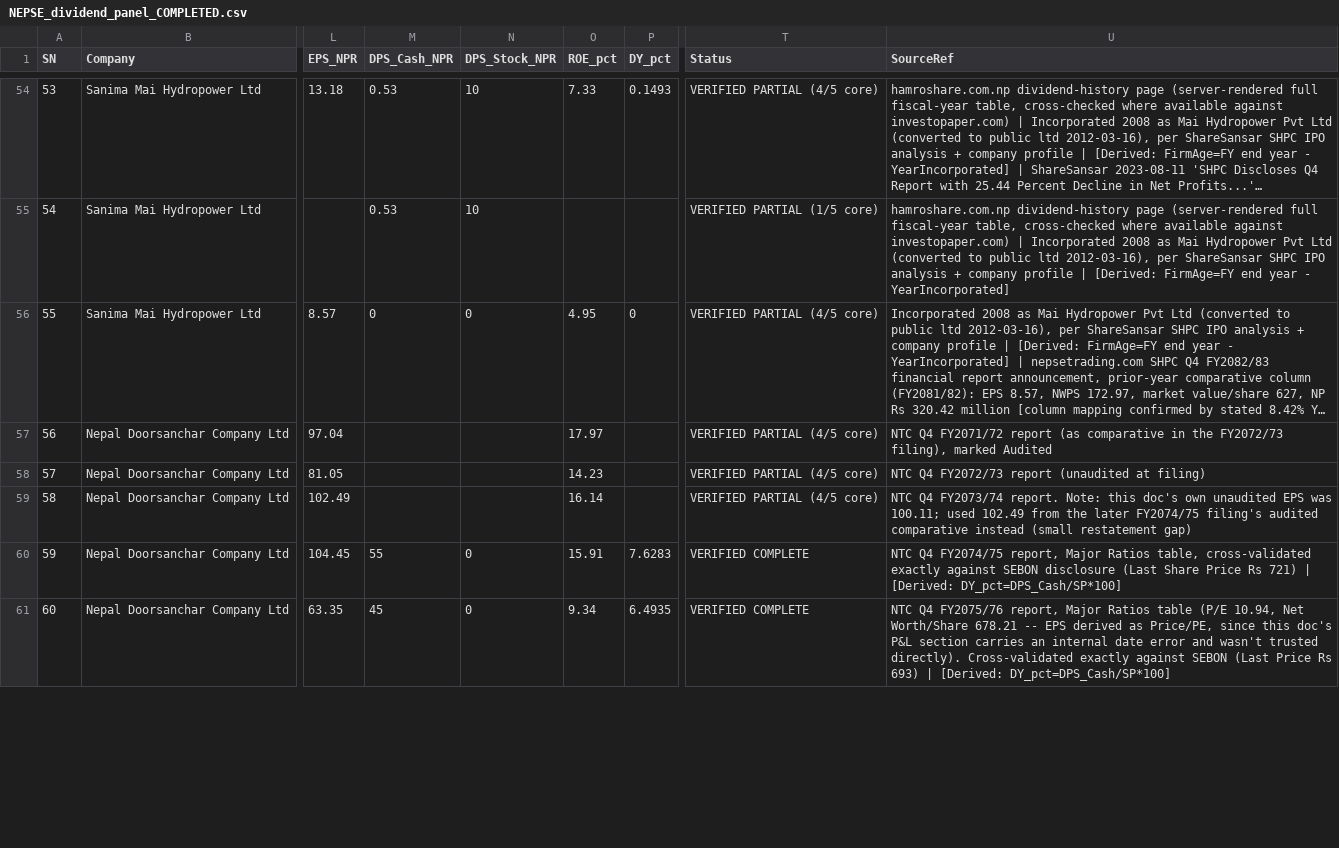
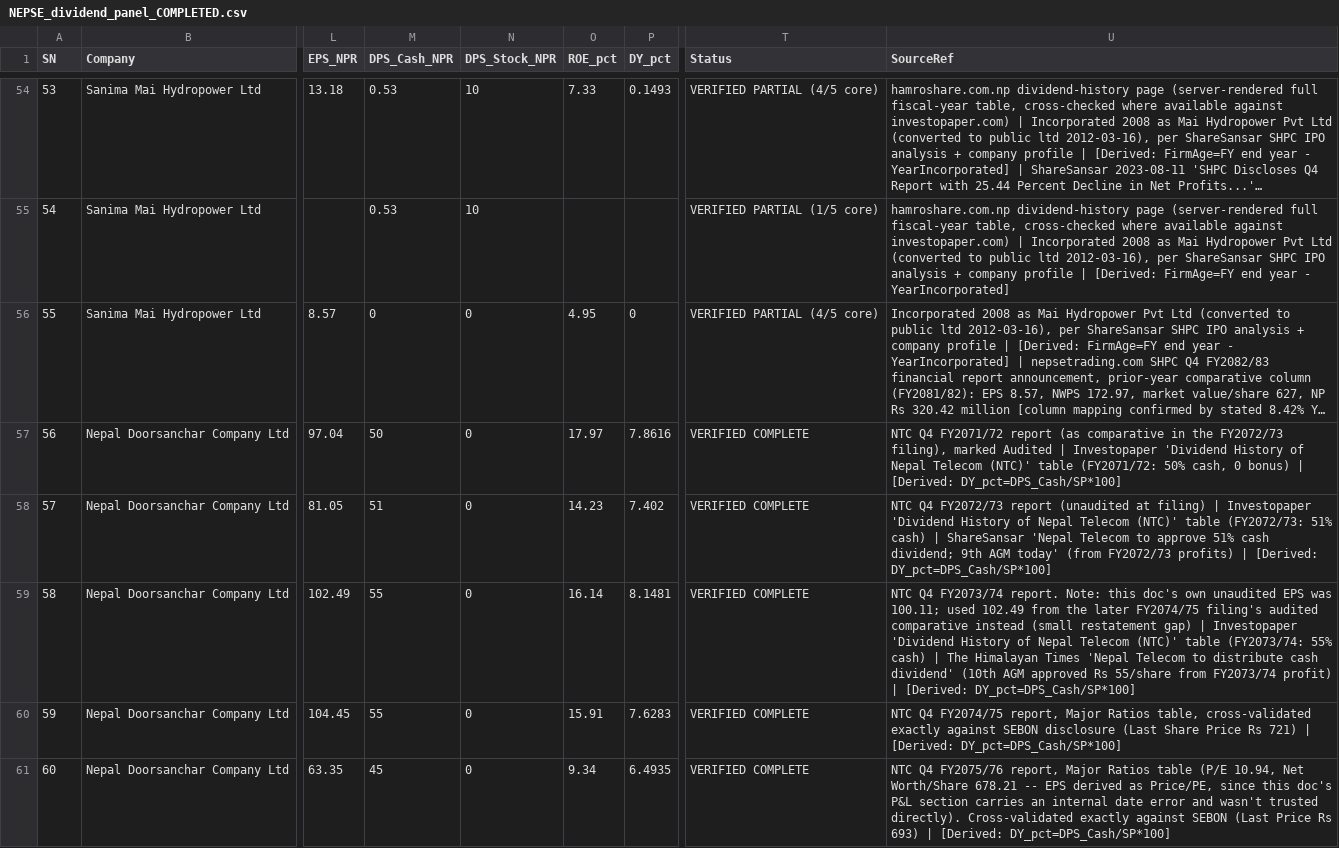
Before and after one commit to deadshotxx26-stack/nepse-dividend-data, a CSV file: NEPSE_dividend_panel_COMPLETED.csv, drawn as a sheet; only a part is shown, gaps mark what is left out; long unchanged cells end in …; the diff covers the shown part only; the diff names each change by its address in the sheet, - before the commit and + after, or states it on an @@ line.

```diff
--- a/NEPSE_dividend_panel_COMPLETED.csv
+++ b/NEPSE_dividend_panel_COMPLETED.csv
-M57 (DPS_Cash_NPR): (empty)
+M57 (DPS_Cash_NPR): 50
-N57:N59 (DPS_Stock_NPR): (empty)
+N57:N59 (DPS_Stock_NPR): 0
-P57 (DY_pct): (empty)
+P57 (DY_pct): 7.8616
-T57:T59 (Status): VERIFIED PARTIAL (4/5 core)
+T57:T59 (Status): VERIFIED COMPLETE
-U57 (SourceRef): …marked Audited
+U57 (SourceRef): …marked Audited | Investopaper 'Dividend History of Nepal Telecom (NTC)' table (FY2071/72: 50% cash, 0 bonus) | [Derived: DY_pct=DPS_Cash/SP*100]
-M58 (DPS_Cash_NPR): (empty)
+M58 (DPS_Cash_NPR): 51
-P58 (DY_pct): (empty)
+P58 (DY_pct): 7.402
-U58 (SourceRef): …at filing)
+U58 (SourceRef): …at filing) | Investopaper 'Dividend History of Nepal Telecom (NTC)' table (FY2072/73: 51% cash) | ShareSansar 'Nepal Telecom to approve 51% cash dividend; 9th AGM today' (from FY2072/73 profits) | [Derived: DY_pct=DPS_Cash/SP*100]
-M59 (DPS_Cash_NPR): (empty)
+M59 (DPS_Cash_NPR): 55
-P59 (DY_pct): (empty)
+P59 (DY_pct): 8.1481
-U59 (SourceRef): …restatement gap)
+U59 (SourceRef): …restatement gap) | Investopaper 'Dividend History of Nepal Telecom (NTC)' table (FY2073/74: 55% cash) | The Himalayan Times 'Nepal Telecom to distribute cash dividend' (10th AGM approved Rs 55/share from FY2073/74 profit) | [Derived: DY_pct=DPS_Cash/SP*100]
```
Also changed, not shown: 28 edited cells elsewhere in this file.
